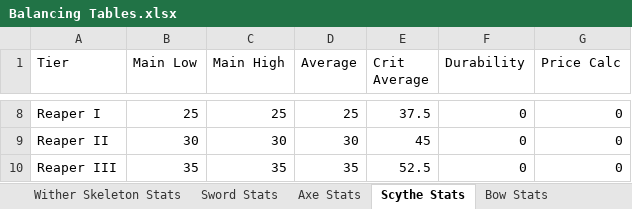
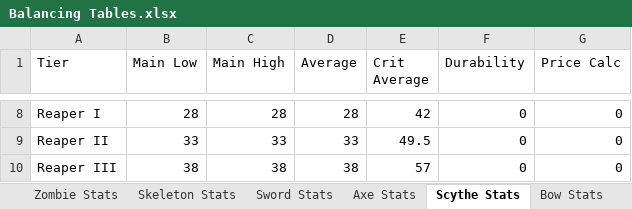
Before and after one commit to Theguyhere0/villager-defense-minigame, an Excel workbook: dev assets/Balancing Tables.xlsx, sheet Scythe Stats, drawn as a sheet; only a part is shown, gaps mark what is left out; values as stored, in another font and other column widths than the file's, no borders; the diff covers the shown part only; the diff names each change by its address in the sheet, - before the commit and + after, or states it on an @@ line.

Commit message:
Battle fixing and rebalancing
- Fixed bugs that weren't accounting for strength, weakness, horse bonus, or resistance properly for players
- Balanced scythe damage, mostly by decreasing spread and increasing average for lower tiers
- Reduced weapon durability across the board while maintaining prices
- Boosted monk ability effect and reduced pricing for lower tier, increased for upper tier

```diff
--- a/dev assets/Balancing Tables.xlsx (sheet Scythe Stats)
+++ b/dev assets/Balancing Tables.xlsx (sheet Scythe Stats)
@@ sheet tab hidden: Wither Skeleton Stats @@
-B8 (Main Low): 25
+B8 (Main Low): 28
-C8 (Main High): 25
+C8 (Main High): 28
-D8 (Average): 25
+D8 (Average): 28
-E8 (Crit Average): 37.5
+E8 (Crit Average): 42
-B9 (Main Low): 30
+B9 (Main Low): 33
-C9 (Main High): 30
+C9 (Main High): 33
-D9 (Average): 30
+D9 (Average): 33
-E9 (Crit Average): 45
+E9 (Crit Average): 49.5
-B10 (Main Low): 35
+B10 (Main Low): 38
-C10 (Main High): 35
+C10 (Main High): 38
-D10 (Average): 35
+D10 (Average): 38
-E10 (Crit Average): 52.5
+E10 (Crit Average): 57
```
Also changed, not shown: 29 edited cells elsewhere in this sheet, sheet Zombie Stats, sheet Skeleton Stats, sheet Bow Stats, sheet Axe Stats, sheet Crossbow Stats, sheet Sword Stats, other sheet tabs, formulas that keep their value, charts or pictures, 10 other files.
